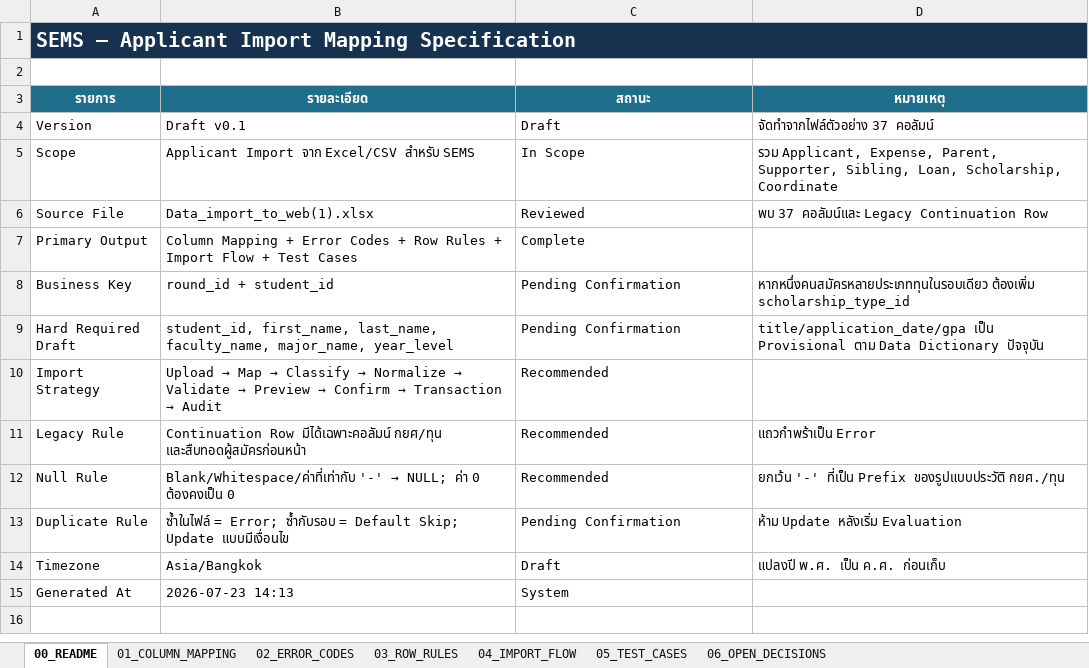
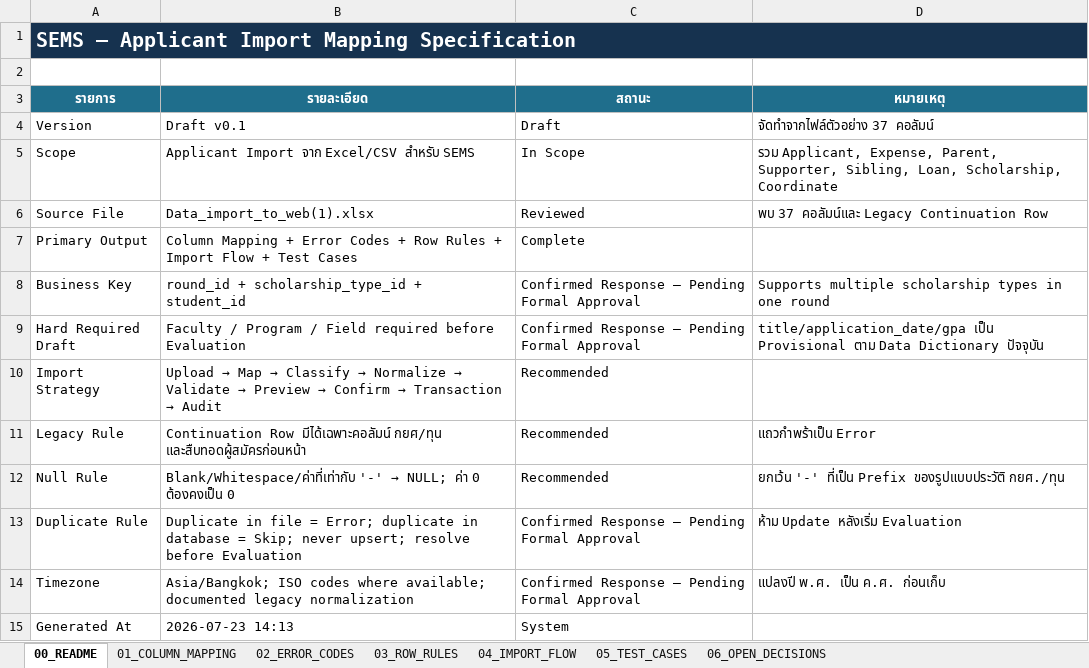
Before and after one commit to warattapobwaiarsa/SEMS_Docs, an Excel workbook: Design/Data_Templates/SEMS_Applicant_Import_Mapping_Specification.xlsx, sheet 00_README, drawn as a sheet; values as stored, in another font and other column widths than the file's, no borders; the diff names each change by its address in the sheet, - before the commit and + after, or states it on an @@ line.

```diff
--- a/Design/Data_Templates/SEMS_Applicant_Import_Mapping_Specification.xlsx (sheet 00_README)
+++ b/Design/Data_Templates/SEMS_Applicant_Import_Mapping_Specification.xlsx (sheet 00_README)
-B8 (รายละเอียด): round_id + student_id
+B8 (รายละเอียด): round_id + scholarship_type_id + student_id
-C8:C9 (สถานะ): Pending Confirmation
+C8:C9 (สถานะ): Confirmed Response — Pending Formal Approval
-D8 (หมายเหตุ): หากหนึ่งคนสมัครหลายประเภททุนในรอบเดียว ต้องเพิ่ม scholarship_type_id
+D8 (หมายเหตุ): Supports multiple scholarship types in one round
-B9 (รายละเอียด): student_id, first_name, last_name, faculty_name, major_name, year_level
+B9 (รายละเอียด): Faculty / Program / Field required before Evaluation
-B13 (รายละเอียด): ซ้ำในไฟล์ = Error; ซ้ำกับรอบ = Default Skip; Update แบบมีเงื่อนไข
+B13 (รายละเอียด): Duplicate in file = Error; duplicate in database = Skip; never upsert; resolve before Evaluation
-C13 (สถานะ): Pending Confirmation
+C13 (สถานะ): Confirmed Response — Pending Formal Approval
-B14 (รายละเอียด): Asia/Bangkok
+B14 (รายละเอียด): Asia/Bangkok; ISO codes where available; documented legacy normalization
-C14 (สถานะ): Draft
+C14 (สถานะ): Confirmed Response — Pending Formal Approval
```
Also changed, not shown: sheet 06_OPEN_DECISIONS, Design/Data_Templates/Data_import_to_web.xlsx, Design/Data_Templates/SEMS_Data_Dictionary_Import_Mapping.xlsx, 43 other files.
